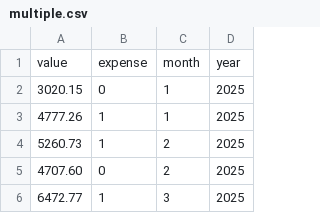
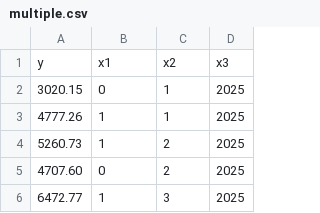
Before and after one commit to leoncio-s/PHP-AI-Models, a CSV file: multiple.csv, drawn as a sheet; only a part is shown; removed rows and columns are numbered as before the commit, all else as after; the diff names each change by its address in the sheet, - before the commit and + after, or states it on an @@ line.

Commit message:
fix: rename columns csv data

```diff
--- a/multiple.csv
+++ b/multiple.csv
-row 1: value | expense | month | year
+row 1: y | x1 | x2 | x3
```
Also changed, not shown: simple.csv.
